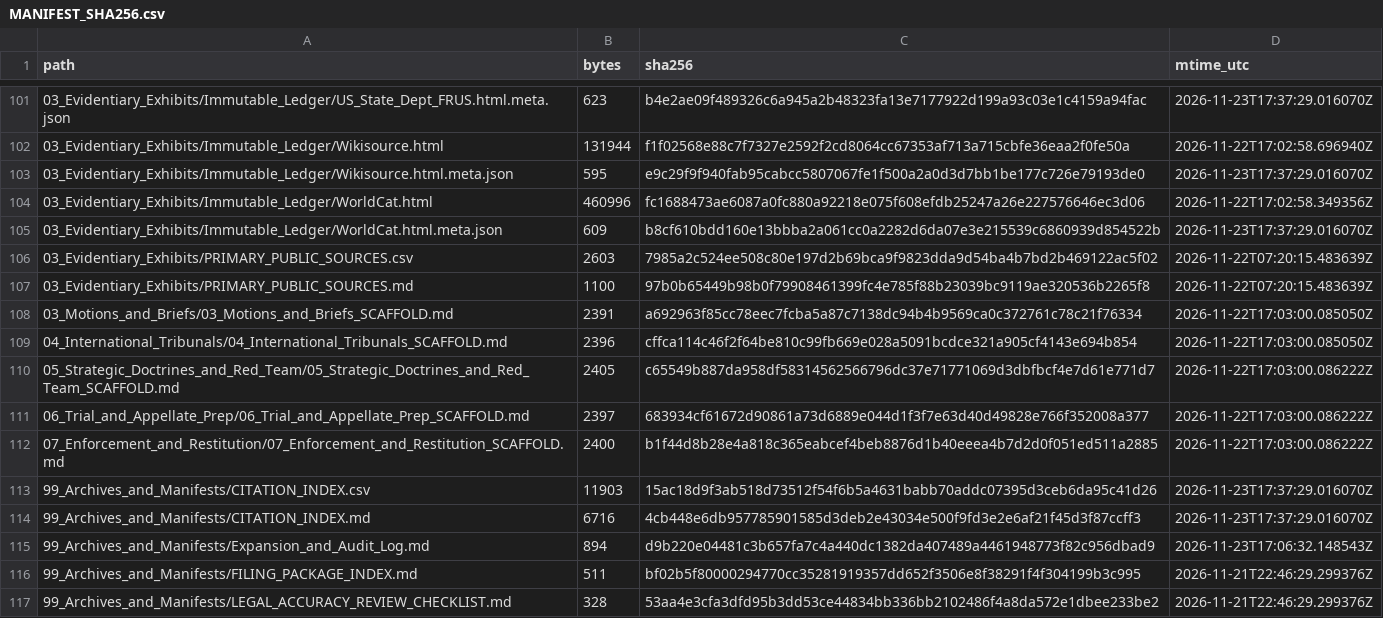
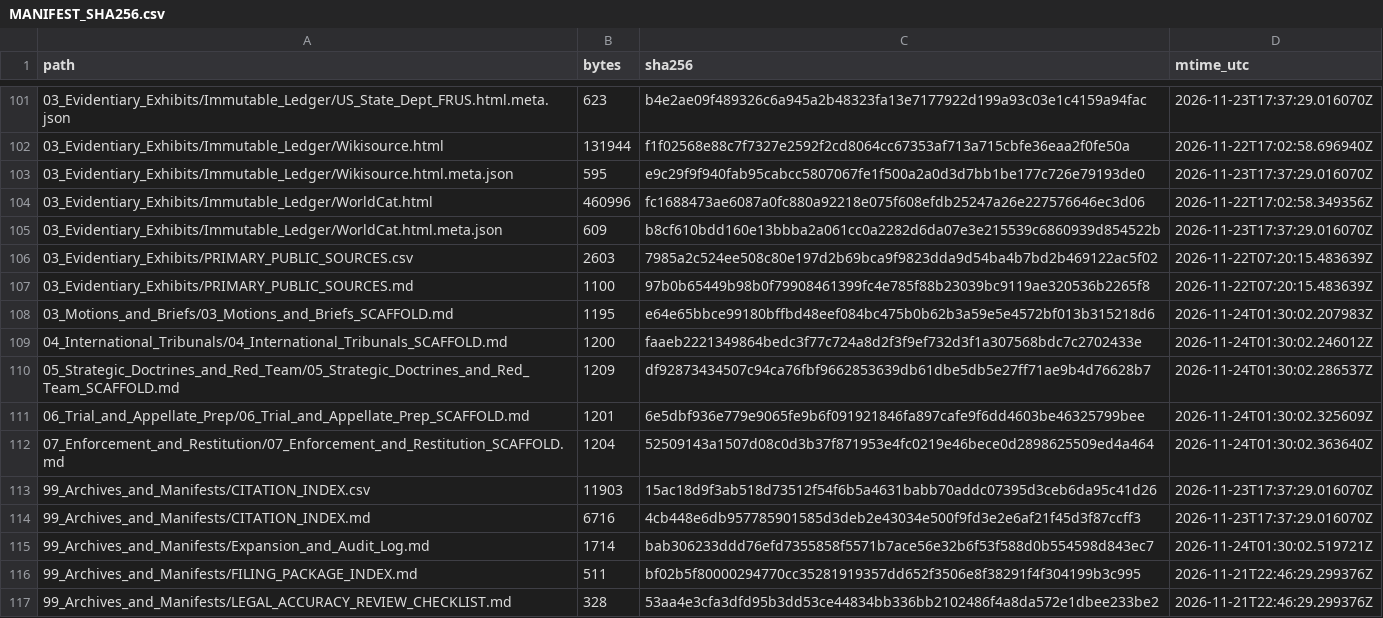
Before and after one commit to GlobalRestitutionAlliance/turtle-island-us-ok-delaware-tribe-of-indians-master-litigation, a CSV file: 99_Archives_and_Manifests/MANIFEST_SHA256.csv, drawn as a sheet; only a part is shown, gaps mark what is left out; the diff covers the shown part only.

Commit message:
REVERTED DUE TO UNPROMPTED MASS J3WFICATED DATA CORRUPTION BY COMPROMISED BIASED LLM/ARTIFICIAL INTELLIGENCE MODELS

```diff
--- a/99_Archives_and_Manifests/MANIFEST_SHA256.csv
+++ b/99_Archives_and_Manifests/MANIFEST_SHA256.csv
@@ -107,10 +107,10 @@ path,bytes,sha256,mtime_utc
 03_Evidentiary_Exhibits/PRIMARY_PUBLIC_SOURCES.md,1100,97b0b65449b98b0f79908461399fc4e785f88b23039bc9119ae320536b2265f8,2026-11-22T07:20:15.483639Z
-03_Motions_and_Briefs/03_Motions_and_Briefs_SCAFFOLD.md,2391,a692963f85cc78eec7fcba5a87c7138dc94b4b9569ca0c372761c78c21f76334,2026-11-22T17:03:00.085050Z
-04_International_Tribunals/04_International_Tribunals_SCAFFOLD.md,2396,cffca114c46f2f64be810c99fb669e028a5091bcdce321a905cf4143e694b854,2026-11-22T17:03:00.085050Z
-05_Strategic_Doctrines_and_Red_Team/05_Strategic_Doctrines_and_Red_Team_SCAFFOLD.md,2405,c65549b887da958df58314562566796dc37e71771069d3dbfbcf4e7d61e771d7,2026-11-22T17:03:00.086222Z
-06_Trial_and_Appellate_Prep/06_Trial_and_Appellate_Prep_SCAFFOLD.md,2397,683934cf61672d90861a73d6889e044d1f3f7e63d40d49828e766f352008a377,2026-11-22T17:03:00.086222Z
-07_Enforcement_and_Restitution/07_Enforcement_and_Restitution_SCAFFOLD.md,2400,b1f44d8b28e4a818c365eabcef4beb8876d1b40eeea4b7d2d0f051ed511a2885,2026-11-22T17:03:00.086222Z
+03_Motions_and_Briefs/03_Motions_and_Briefs_SCAFFOLD.md,1195,e64e65bbce99180bffbd48eef084bc475b0b62b3a59e5e4572bf013b315218d6,2026-11-24T01:30:02.207983Z
+04_International_Tribunals/04_International_Tribunals_SCAFFOLD.md,1200,faaeb2221349864bedc3f77c724a8d2f3f9ef732d3f1a307568bdc7c2702433e,2026-11-24T01:30:02.246012Z
+05_Strategic_Doctrines_and_Red_Team/05_Strategic_Doctrines_and_Red_Team_SCAFFOLD.md,1209,df92873434507c94ca76fbf9662853639db61dbe5db5e27ff71ae9b4d76628b7,2026-11-24T01:30:02.286537Z
+06_Trial_and_Appellate_Prep/06_Trial_and_Appellate_Prep_SCAFFOLD.md,1201,6e5dbf936e779e9065fe9b6f091921846fa897cafe9f6dd4603be46325799bee,2026-11-24T01:30:02.325609Z
+07_Enforcement_and_Restitution/07_Enforcement_and_Restitution_SCAFFOLD.md,1204,52509143a1507d08c0d3b37f871953e4fc0219e46bece0d2898625509ed4a464,2026-11-24T01:30:02.363640Z
 99_Archives_and_Manifests/CITATION_INDEX.csv,11903,15ac18d9f3ab518d73512f54f6b5a4631babb70addc07395d3ceb6da95c41d26,2026-11-23T17:37:29.016070Z
 99_Archives_and_Manifests/CITATION_INDEX.md,6716,4cb448e6db957785901585d3deb2e43034e500f9fd3e2e6af21f45d3f87ccff3,2026-11-23T17:37:29.016070Z
-99_Archives_and_Manifests/Expansion_and_Audit_Log.md,894,d9b220e04481c3b657fa7c4a440dc1382da407489a4461948773f82c956dbad9,2026-11-23T17:06:32.148543Z
+99_Archives_and_Manifests/Expansion_and_Audit_Log.md,1714,bab306233ddd76efd7355858f5571b7ace56e32b6f53f588d0b554598d843ec7,2026-11-24T01:30:02.519721Z
 99_Archives_and_Manifests/FILING_PACKAGE_INDEX.md,511,bf02b5f80000294770cc35281919357dd652f3506e8f38291f4f304199b3c995,2026-11-21T22:46:29.299376Z
```
Also changed, not shown: 92 edited cells elsewhere in this file, 37 other files.
